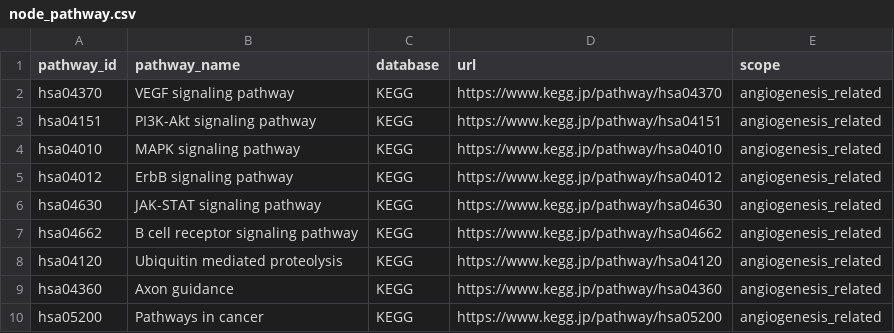
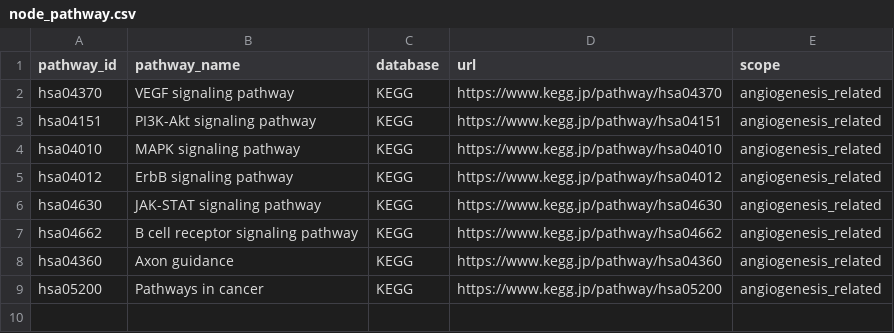
Before and after one commit to kemalsambas/neo4j-kg-data, a CSV file: node_pathway.csv, drawn as a sheet.

Commit message:
Update node_pathway.csv

```diff
--- a/node_pathway.csv
+++ b/node_pathway.csv
@@ -7,3 +7,2 @@ hsa04630,JAK-STAT signaling pathway,KEGG,https://www.kegg.jp/pathway/hsa04630,an
 hsa04662,B cell receptor signaling pathway,KEGG,https://www.kegg.jp/pathway/hsa04662,angiogenesis_related
-hsa04120,Ubiquitin mediated proteolysis,KEGG,https://www.kegg.jp/pathway/hsa04120,angiogenesis_related
 hsa04360,Axon guidance,KEGG,https://www.kegg.jp/pathway/hsa04360,angiogenesis_related
```
